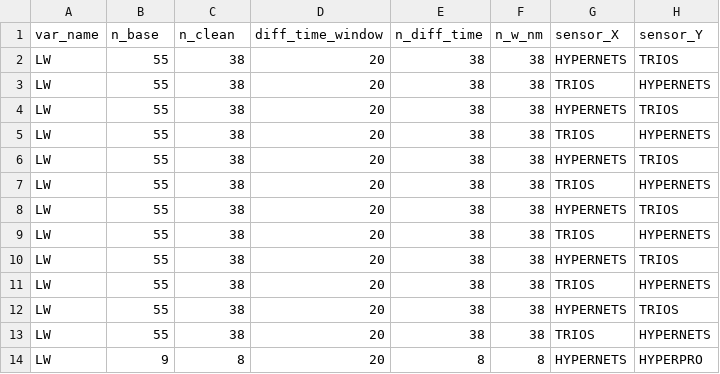
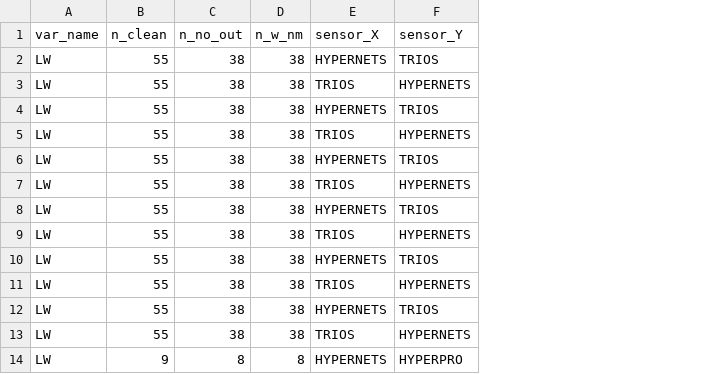
Before and after one commit to robwschlegel/HypernetsTara, a CSV file: output/global_stats_LW_in_situ.csv, drawn as a sheet; only a part is shown; the diff names each change by its address in the sheet, - before the commit and + after, or states it on an @@ line.

```diff
--- a/output/global_stats_LW_in_situ.csv
+++ b/output/global_stats_LW_in_situ.csv
-column D (diff_time_window), rows 2-14: all 20
-column E (n_diff_time), rows 2-14: 38 | 38 | 38 | 38 | 38 | 38 | 38 | 38 | 38 | 38 | 38 | 38 | 8
-B1: n_base
+B1: n_clean
-C1: n_clean
+C1: n_no_out
```
Also changed, not shown: output/global_stats_ED_in_situ.csv, output/global_stats_RHOW_MODIS.csv, 7 other files.
